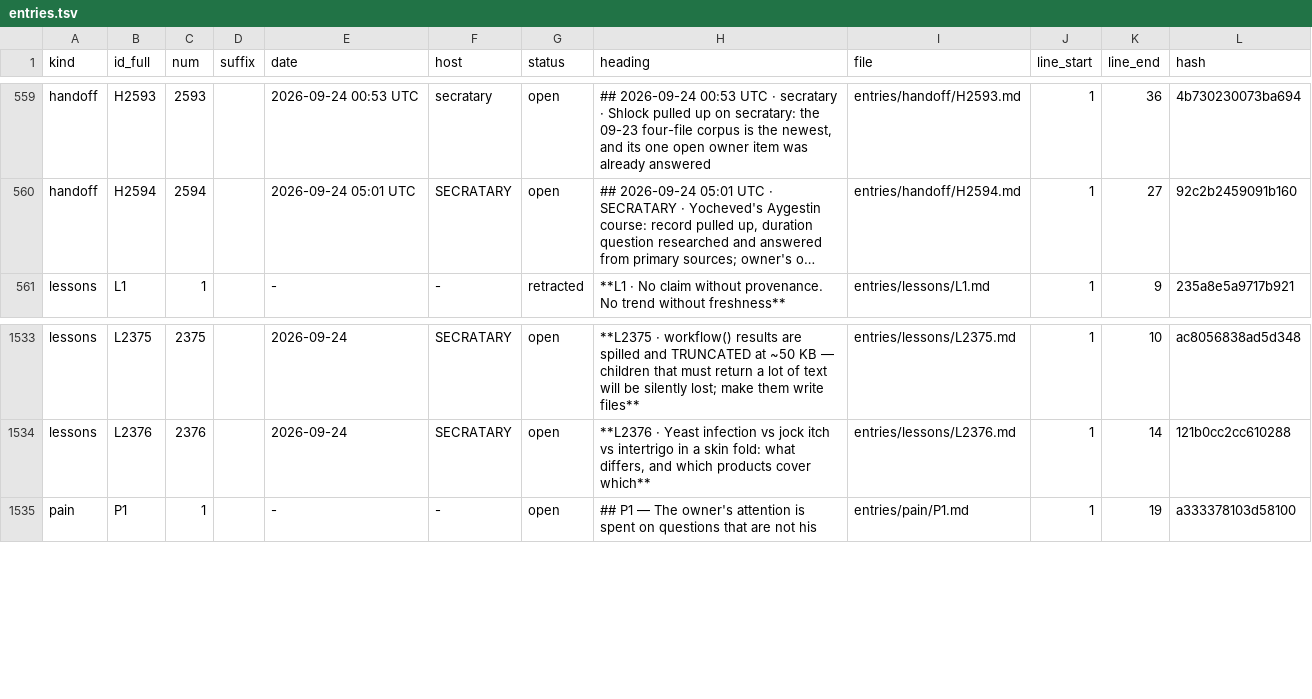
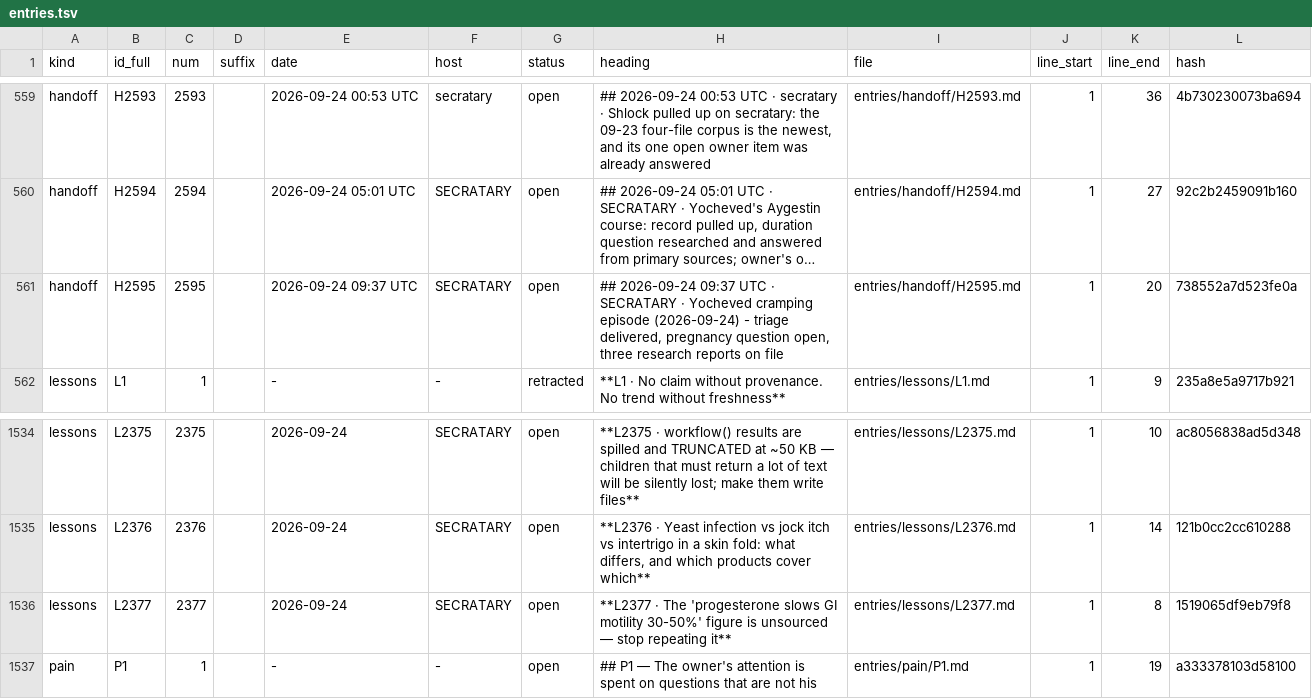
Before and after one commit to lakewoodphone/harness-config, a TSV file: journal/index/entries.tsv, drawn as a sheet; only a part is shown, gaps mark what is left out; long unchanged cells end in …; the diff names each change by its address in the sheet, - before the commit and + after, or states it on an @@ line.

Commit message:
journal: autocommit 5 path(s) on master from secratary at 2026-09-24T09:45:02Z

```diff
--- a/journal/index/entries.tsv
+++ b/journal/index/entries.tsv
+row 561: handoff | H2595 | 2595 |  | 2026-09-24 09:37 UTC | SECRATARY | open | ## 2026-09-24 09:37 UTC · SECRATARY · Yocheved cramping episode (2026-09-24) - triage delivered, pregnancy question open, three research reports on file | entries/handoff/H2595.md | 1 | 20 | 738552a7d523fe0a
+row 1536: lessons | L2377 | 2377 |  | 2026-09-24 | SECRATARY | open | **L2377 · The 'progesterone slows GI motility 30-50%' figure is unsourced — stop repeating it** | entries/lessons/L2377.md | 1 | 8 | 1519065df9eb79f8
```
Also changed, not shown: 4 other files.
